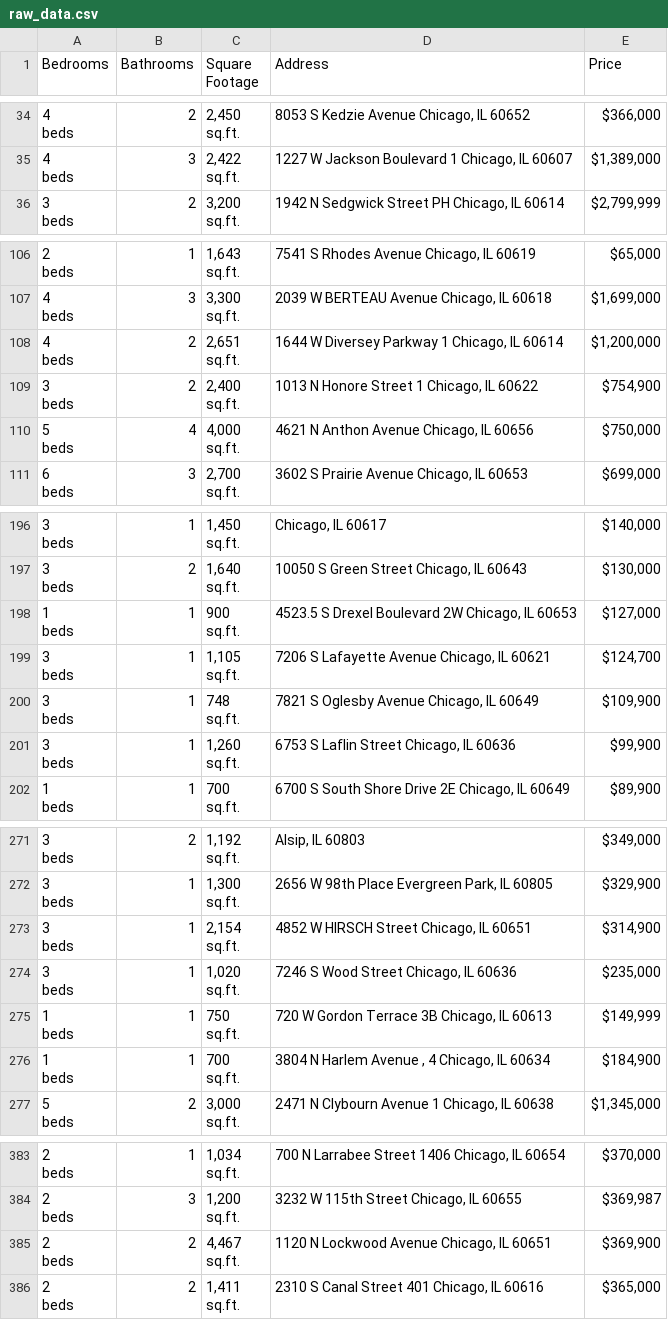
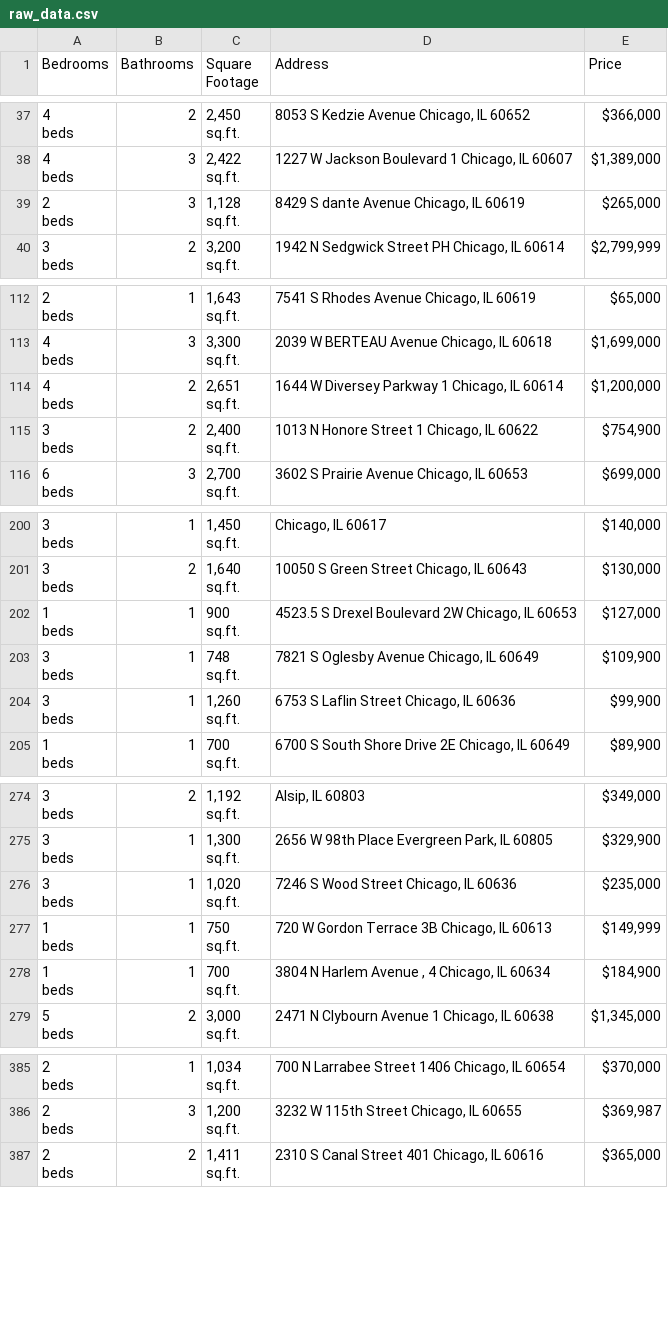
Before and after one commit to bilooo-web/webscraping_project_real_estate, a CSV file: raw_data.csv, drawn as a sheet; only a part is shown, gaps mark what is left out; the diff covers the shown part only.

```diff
--- a/raw_data.csv
+++ b/raw_data.csv
@@ -103,2 +112,5 @@ beds",3,"2,422
 sq.ft.","1227 W Jackson Boulevard 1 Chicago, IL 60607","$1,389,000"
+"2
+beds",3,"1,128
+sq.ft.","8429 S dante Avenue Chicago, IL 60619","$265,000"
 "3
@@ -325,5 +343,2 @@ beds",2,"2,400
 sq.ft.","1013 N Honore Street 1 Chicago, IL 60622","$754,900"
-"5
-beds",4,"4,000
-sq.ft.","4621 N Anthon Avenue Chicago, IL 60656","$750,000"
 "6
@@ -592,5 +604,2 @@ beds",1,"900
 sq.ft.","4523.5 S Drexel Boulevard 2W Chicago, IL 60653","$127,000"
-"3
-beds",1,"1,105
-sq.ft.","7206 S Lafayette Avenue Chicago, IL 60621","$124,700"
 "3
@@ -814,5 +823,2 @@ beds",1,"1,300
 sq.ft.","2656 W 98th Place Evergreen Park, IL 60805","$329,900"
-"3
-beds",1,"2,154
-sq.ft.","4852 W HIRSCH Street Chicago, IL 60651","$314,900"
 "3
@@ -1150,5 +1156,2 @@ beds",3,"1,200
 sq.ft.","3232 W 115th Street Chicago, IL 60655","$369,987"
-"2
-beds",2,"4,467
-sq.ft.","1120 N Lockwood Avenue Chicago, IL 60651","$369,900"
 "2
```
Also changed, not shown: 9 added rows, 6 removed rows, 2 moved rows and 3 edited cells elsewhere in this file, cleaned_data.csv.
